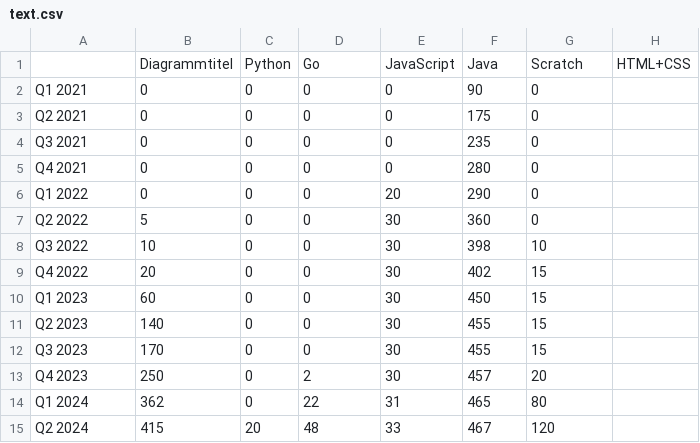
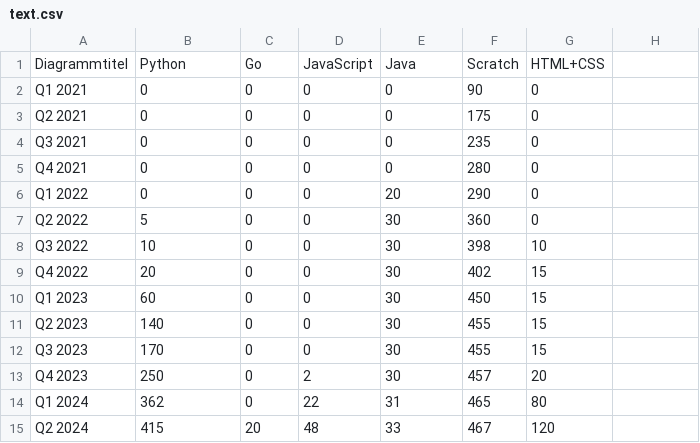
Before and after one commit to Valdotorium/GFS, a CSV file: res/data/text.csv, drawn as a sheet.

```diff
--- a/res/data/text.csv
+++ b/res/data/text.csv
@@ -1,2 +1,2 @@
-,Diagrammtitel,Python,Go,JavaScript,Java,Scratch,HTML+CSS
+Diagrammtitel,Python,Go,JavaScript,Java,Scratch,HTML+CSS
 Q1 2021,0,0,0,0,90,0
```
Also changed, not shown: res/data/SPmodified Kopie.csv, res/data/SPmodified.csv, 8 other files.
